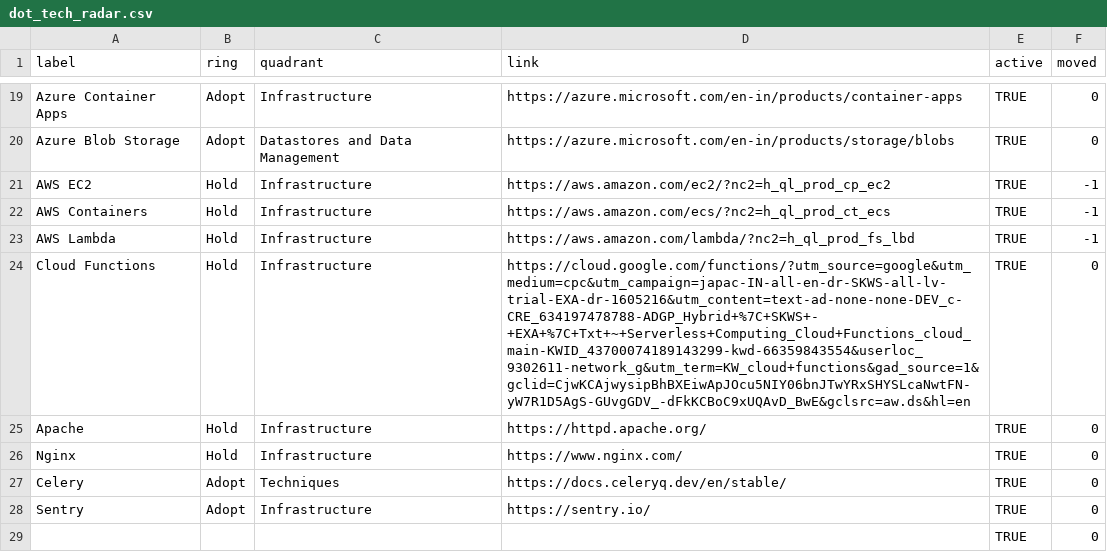
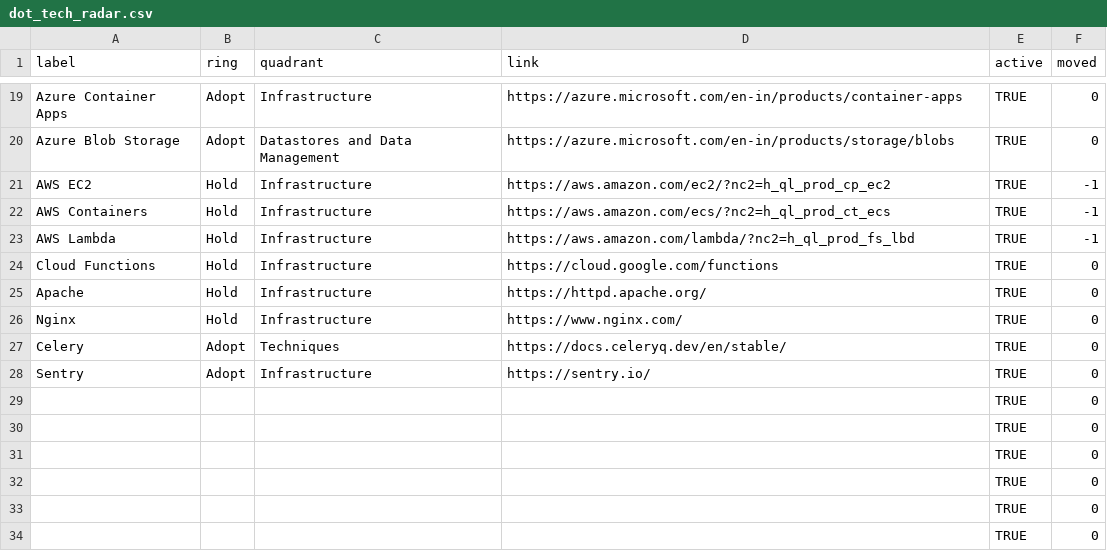
Before and after one commit to sunsergdev/tech-radar, a CSV file: assets/dot_tech_radar.csv, drawn as a sheet; only a part is shown, gaps mark what is left out; the shorter side is filled out with more unchanged rows.

Commit message:
Shorten the url in dot_tech_radar.csv

```diff
--- a/assets/dot_tech_radar.csv
+++ b/assets/dot_tech_radar.csv
@@ -23,3 +23,3 @@ AWS Containers,Hold,Infrastructure,https://aws.amazon.com/ecs/?nc2=h_ql_prod_ct_
 AWS Lambda,Hold,Infrastructure,https://aws.amazon.com/lambda/?nc2=h_ql_prod_fs_lbd,TRUE,-1
-Cloud Functions,Hold,Infrastructure,https://cloud.google.com/functions/?utm_source=google&utm_medium=cpc&utm_campaign=japac-IN-all-en-dr-SKWS-all-lv-trial-EXA-dr-1605216&utm_content=text-ad-none-none-DEV_c-CRE_634197478788-ADGP_Hybrid+%7C+SKWS+-+EXA+%7C+Txt+~+Serverless+Computing_Cloud+Functions_cloud_main-KWID_43700074189143299-kwd-66359843554&userloc_9302611-network_g&utm_term=KW_cloud+functions&gad_source=1&gclid=CjwKCAjwysipBhBXEiwApJOcu5NIY06bnJTwYRxSHYSLcaNwtFN-yW7R1D5AgS-GUvgGDV_-dFkKCBoC9xUQAvD_BwE&gclsrc=aw.ds&hl=en,TRUE,0
+Cloud Functions,Hold,Infrastructure,https://cloud.google.com/functions,TRUE,0
 Apache,Hold,Infrastructure,https://httpd.apache.org/,TRUE,0
```
